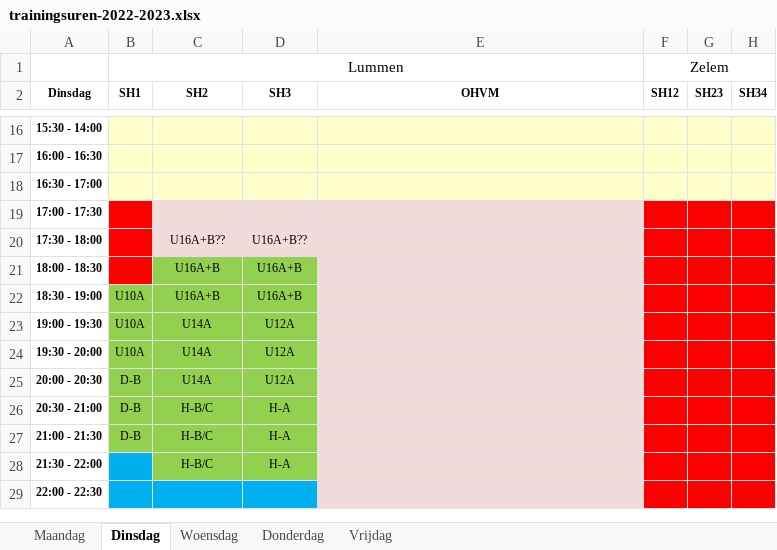
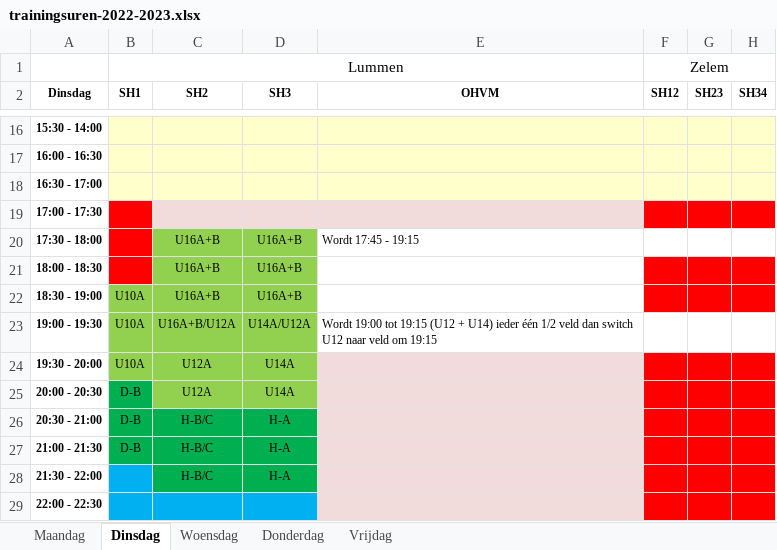
Before and after one commit to BasketLummen/Website, an Excel workbook: _content/training/2022/trainingsuren-2022-2023.xlsx, sheet Dinsdag, drawn as a sheet; only a part is shown, gaps mark what is left out; values as stored, in another font and other column widths than the file's, no borders; table styles not drawn; the diff names each change by its address in the sheet, - before the commit and + after, or states it on an @@ line.

```diff
--- a/_content/training/2022/trainingsuren-2022-2023.xlsx (sheet Dinsdag)
+++ b/_content/training/2022/trainingsuren-2022-2023.xlsx (sheet Dinsdag)
-C20 (SH2): U16A+B??
+C20 (SH2): U16A+B
-C20:D20 fill: #F2DCDB
+C20:D20 fill: #92D050
-D20 (SH3): U16A+B??
+D20 (SH3): U16A+B
-E20 (OHVM): (empty)
+E20 (OHVM): Wordt 17:45 - 19:15
-E20:E23 fill: #F2DCDB
+E20:E23 fill: none
-F20:H20 fill: #FF0000
+F20:H20 fill: none
-C23 (SH2): U14A
+C23 (SH2): U16A+B/U12A
-D23 (SH3): U12A
+D23 (SH3): U14A/U12A
-E23 (OHVM): (empty)
+E23 (OHVM): Wordt 19:00 tot 19:15 (U12 + U14) ieder één 1/2 veld dan switch U12 naar veld om 19:15
-F23:H23 fill: #FF0000
+F23:H23 fill: none
-C24:C25 (SH2): U14A
+C24:C25 (SH2): U12A
-D24:D25 (SH3): U12A
+D24:D25 (SH3): U14A
-B25 fill: #92D050
+B25 fill: #00B050
-B26:D27 fill: #92D050
+B26:D27 fill: #00B050
-C28:D28 fill: #92D050
+C28:D28 fill: #00B050
```
Also changed, not shown: sheet Maandag, sheet Vrijdag, sheet Donderdag, sheet Woensdag, 8 other files.
